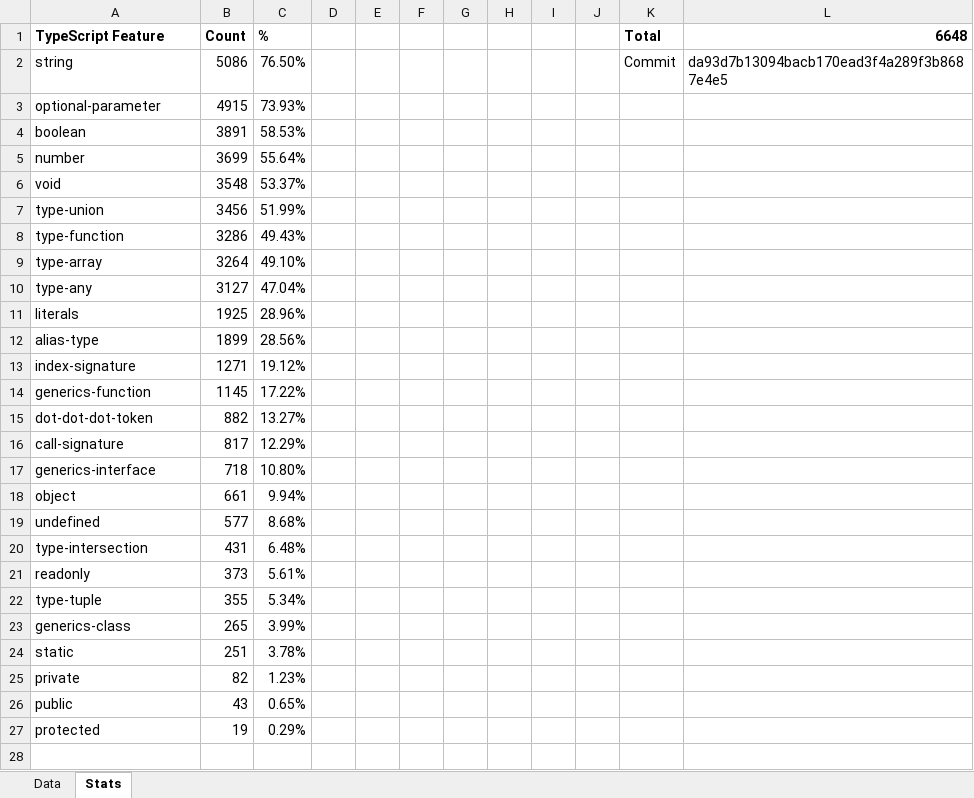
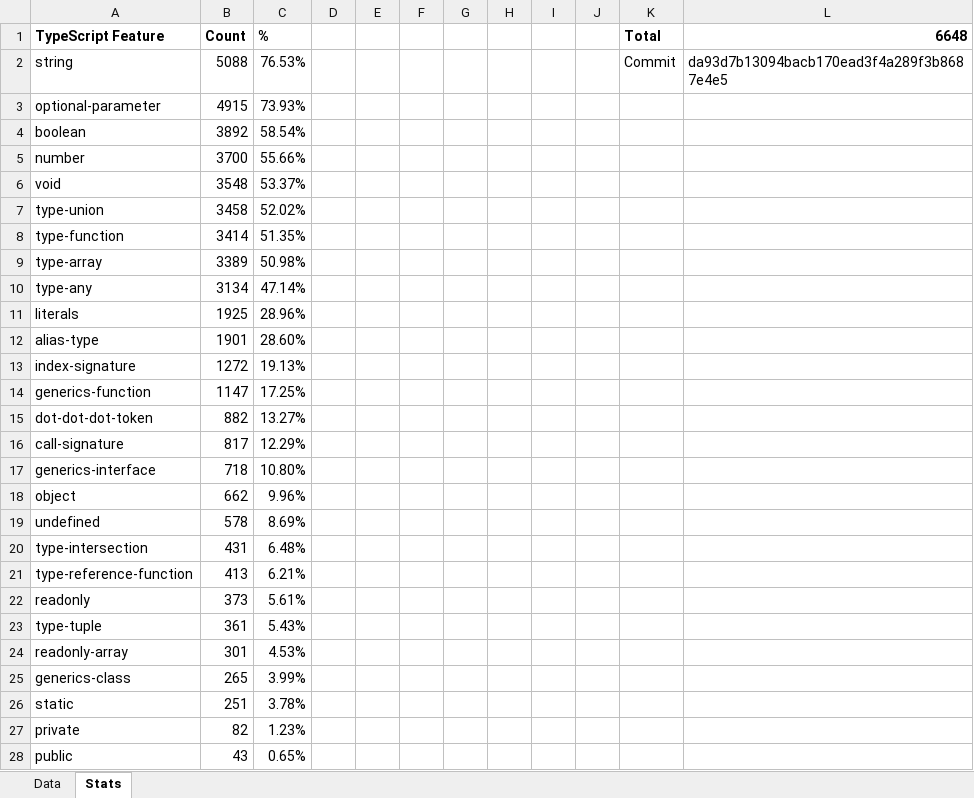
Before and after one commit to proglang/dts-generate-results, an Excel workbook: results/8_dts-compare/dts-parse-stats.xlsx, sheet Stats, drawn as a sheet; only a part is shown; the shorter side is filled out with more unchanged rows; values as stored, in another font and other column widths than the file's, no borders; addresses are those after the commit; the diff names each change by its address in the sheet, - before the commit and + after, or states it on an @@ line.

Commit message:
Add new results after handling strings/arrays

```diff
--- a/results/8_dts-compare/dts-parse-stats.xlsx (sheet Stats)
+++ b/results/8_dts-compare/dts-parse-stats.xlsx (sheet Stats)
-B2 (Count): 5086
+B2 (Count): 5088
-C2 (%): 76.50%
+C2 (%): 76.53%
-B4 (Count): 3891
+B4 (Count): 3892
-C4 (%): 58.53%
+C4 (%): 58.54%
-B5 (Count): 3699
+B5 (Count): 3700
-C5 (%): 55.64%
+C5 (%): 55.66%
-B7 (Count): 3456
+B7 (Count): 3458
-C7 (%): 51.99%
+C7 (%): 52.02%
-B8 (Count): 3286
+B8 (Count): 3414
-C8 (%): 49.43%
+C8 (%): 51.35%
-B9 (Count): 3264
+B9 (Count): 3389
-C9 (%): 49.10%
+C9 (%): 50.98%
-B10 (Count): 3127
+B10 (Count): 3134
-C10 (%): 47.04%
+C10 (%): 47.14%
-B12 (Count): 1899
+B12 (Count): 1901
-C12 (%): 28.56%
+C12 (%): 28.60%
-B13 (Count): 1271
+B13 (Count): 1272
-C13 (%): 19.12%
+C13 (%): 19.13%
-B14 (Count): 1145
+B14 (Count): 1147
-C14 (%): 17.22%
+C14 (%): 17.25%
-B18 (Count): 661
+B18 (Count): 662
-C18 (%): 9.94%
+C18 (%): 9.96%
-B19 (Count): 577
+B19 (Count): 578
-C19 (%): 8.68%
+C19 (%): 8.69%
+row 21: type-reference-function | 413 | 6.21%
-B23 (Count): 355
+B23 (Count): 361
-C23 (%): 5.34%
+C23 (%): 5.43%
+row 24: readonly-array | 301 | 4.53%
```
Also changed, not shown: sheet Data, formulas that keep their value, results/8_dts-compare/comparison.xlsx, 2 other files.
